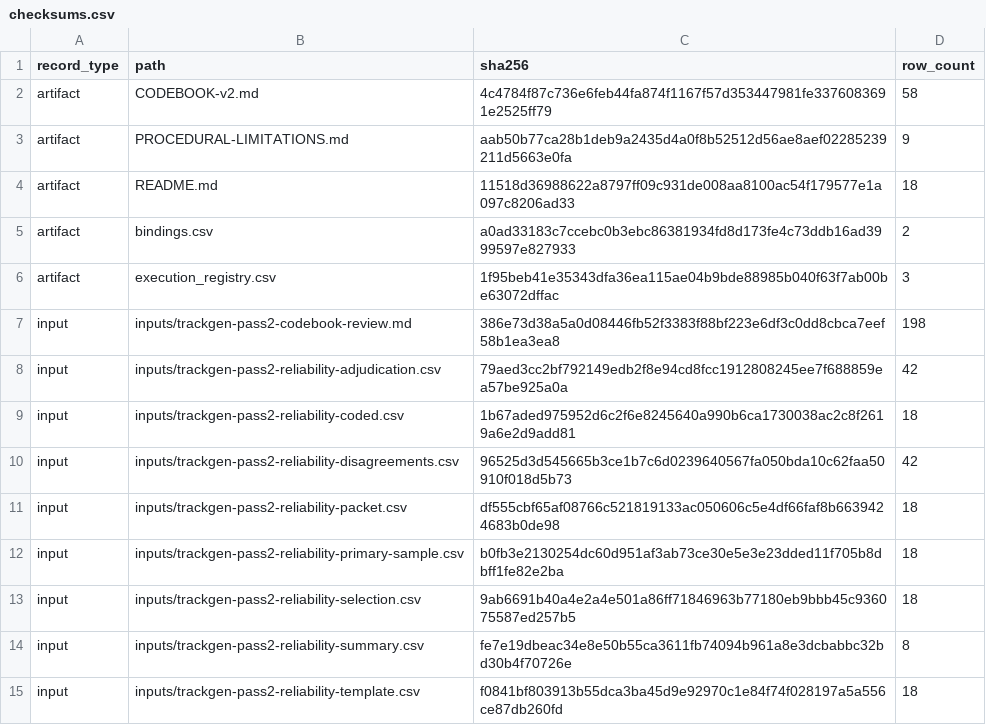
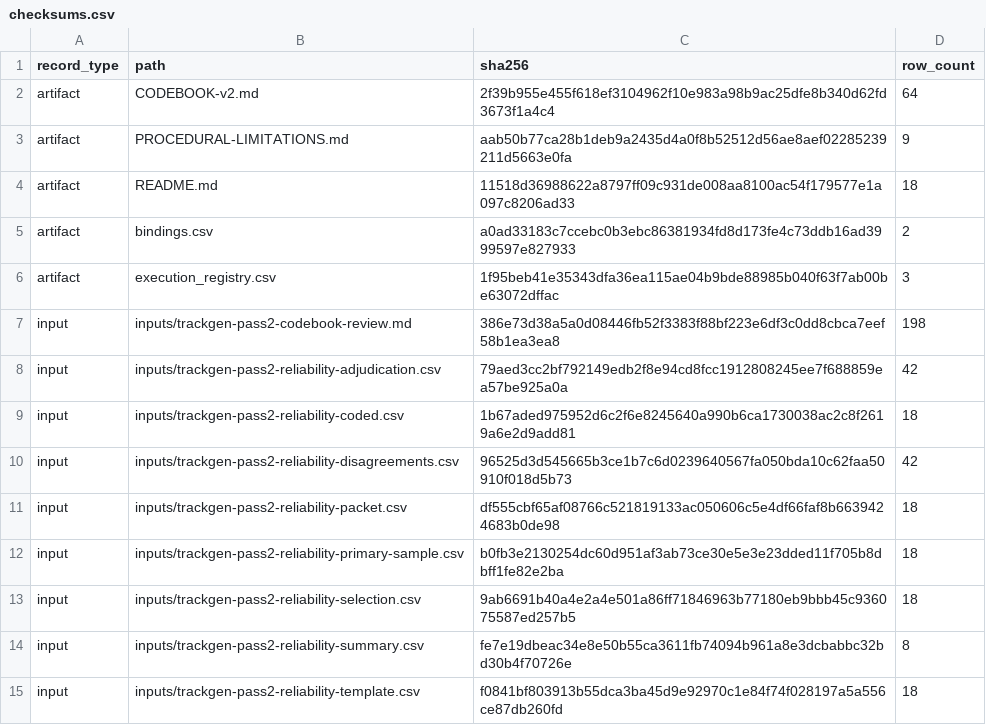
Before and after one commit to AntoineRichard/TrackGen, a CSV file: paper/data/screening_work/v8/pass2_reliability/pilot-v1/manifest/checksums.csv, drawn as a sheet.

Commit message:
fix: strengthen pass2 reliability pilot

```diff
--- a/paper/data/screening_work/v8/pass2_reliability/pilot-v1/manifest/checksums.csv
+++ b/paper/data/screening_work/v8/pass2_reliability/pilot-v1/manifest/checksums.csv
@@ -1,3 +1,3 @@
 record_type,path,sha256,row_count
-artifact,CODEBOOK-v2.md,4c4784f87c736e6feb44fa874f1167f57d353447981fe3376083691e2525ff79,58
+artifact,CODEBOOK-v2.md,2f39b955e455f618ef3104962f10e983a98b9ac25dfe8b340d62fd3673f1a4c4,64
 artifact,PROCEDURAL-LIMITATIONS.md,aab50b77ca28b1deb9a2435d4a0f8b52512d56ae8aef02285239211d5663e0fa,9
```
Also changed, not shown: 4 other files.
